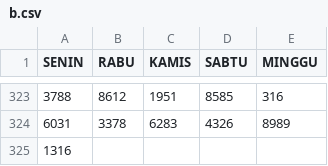
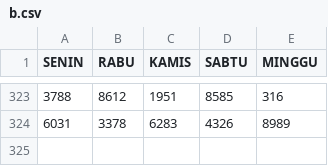
Before and after one commit to hadicangkring/main-angka, a CSV file: b.csv, drawn as a sheet; only a part is shown, gaps mark what is left out; the diff names each change by its address in the sheet, - before the commit and + after, or states it on an @@ line.

Commit message:
Update b.csv

```diff
--- a/b.csv
+++ b/b.csv
-row 325: 1316
```
